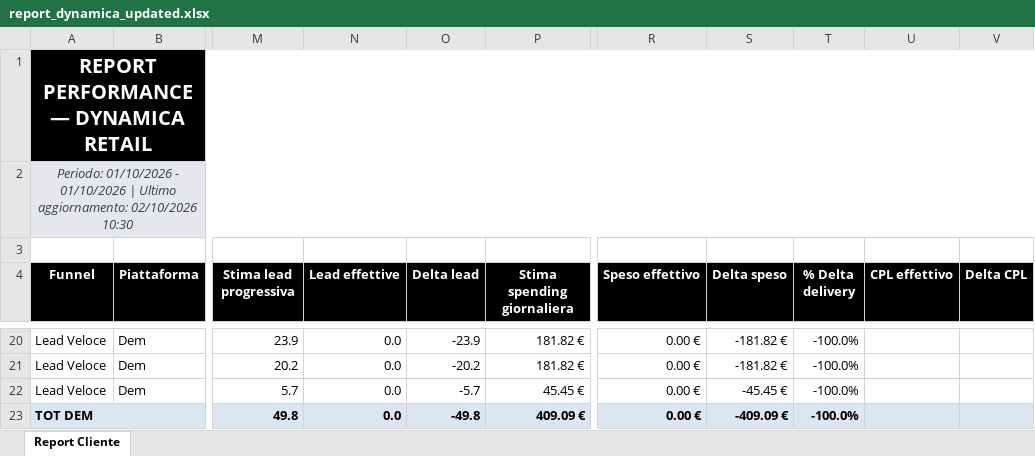
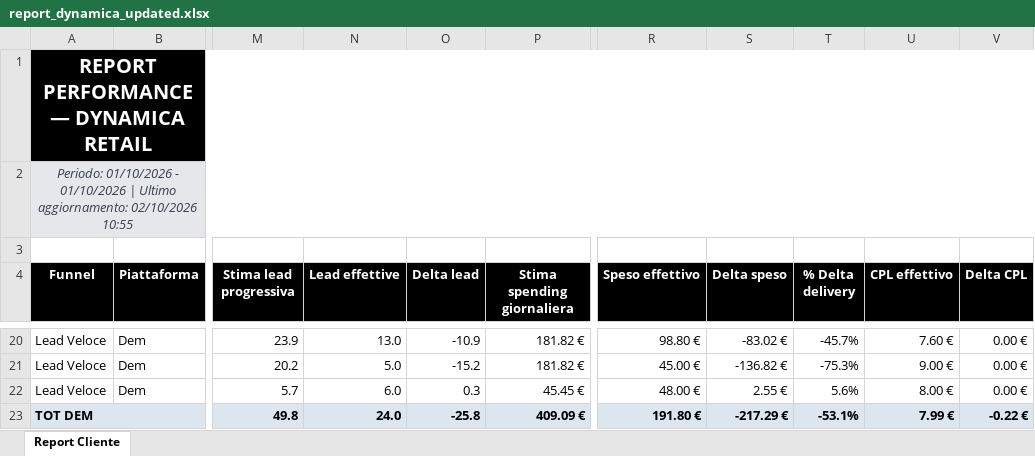
Before and after one commit to andreafallavollita5-cmyk/dynamica-dashboard, an Excel workbook: exports/report_dynamica_updated.xlsx, sheet Report Cliente, drawn as a sheet; only a part is shown, gaps mark what is left out; values as stored, in another font and other column widths than the file's, no borders; conditional formats not drawn; the diff covers the shown part only; the diff names each change by its address in the sheet, - before the commit and + after, or states it on an @@ line.

Commit message:
Aggiornamento dati Dynamica 2026-10-02

```diff
--- a/exports/report_dynamica_updated.xlsx (sheet Report Cliente)
+++ b/exports/report_dynamica_updated.xlsx (sheet Report Cliente)
-A2 (Funnel): …aggiornamento: 02/10/2026 10:30
+A2 (Funnel): …aggiornamento: 02/10/2026 10:55
-N20 (Lead effettive): 0.0
+N20 (Lead effettive): 13.0
-O20 (Delta lead): -23.9
+O20 (Delta lead): -10.9
-R20 (Speso effettivo): 0.00 €
+R20 (Speso effettivo): 98.80 €
-S20 (Delta speso): -181.82 €
+S20 (Delta speso): -83.02 €
-T20 (% Delta delivery): -100.0%
+T20 (% Delta delivery): -45.7%
-U20 (CPL effettivo): (empty)
+U20 (CPL effettivo): 7.60 €
-V20:V22 (Delta CPL): (empty)
+V20:V22 (Delta CPL): 0.00 €
-N21 (Lead effettive): 0.0
+N21 (Lead effettive): 5.0
-O21 (Delta lead): -20.2
+O21 (Delta lead): -15.2
-R21 (Speso effettivo): 0.00 €
+R21 (Speso effettivo): 45.00 €
-S21 (Delta speso): -181.82 €
+S21 (Delta speso): -136.82 €
-T21 (% Delta delivery): -100.0%
+T21 (% Delta delivery): -75.3%
-U21 (CPL effettivo): (empty)
+U21 (CPL effettivo): 9.00 €
-N22 (Lead effettive): 0.0
+N22 (Lead effettive): 6.0
-O22 (Delta lead): -5.7
+O22 (Delta lead): 0.3
-R22 (Speso effettivo): 0.00 €
+R22 (Speso effettivo): 48.00 €
-S22 (Delta speso): -45.45 €
+S22 (Delta speso): 2.55 €
-T22 (% Delta delivery): -100.0%
+T22 (% Delta delivery): 5.6%
-U22 (CPL effettivo): (empty)
+U22 (CPL effettivo): 8.00 €
-N23 (Lead effettive): 0.0
+N23 (Lead effettive): 24.0
-O23 (Delta lead): -49.8
+O23 (Delta lead): -25.8
-R23 (Speso effettivo): 0.00 €
+R23 (Speso effettivo): 191.80 €
-S23 (Delta speso): -409.09 €
+S23 (Delta speso): -217.29 €
-T23 (% Delta delivery): -100.0%
+T23 (% Delta delivery): -53.1%
-U23 (CPL effettivo): (empty)
+U23 (CPL effettivo): 7.99 €
-V23 (Delta CPL): (empty)
+V23 (Delta CPL): -0.22 €
```
Also changed, not shown: 35 edited cells elsewhere in this sheet, 3 other files.
